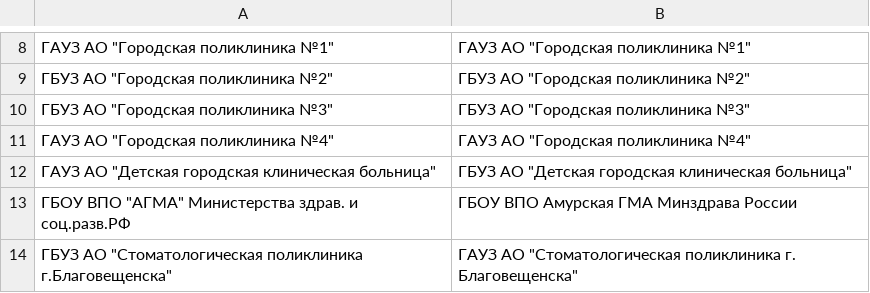
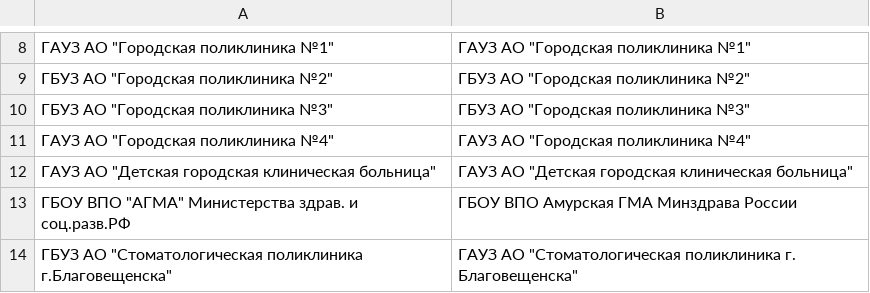
Before and after one commit to demidrol911/medical_registry, a CSV file: myutils/management/commands/volume_mapper.csv, drawn as a sheet; only a part is shown, gaps mark what is left out.

```diff
--- a/myutils/management/commands/volume_mapper.csv
+++ b/myutils/management/commands/volume_mapper.csv
@@ -11,3 +11,3 @@
 ГАУЗ АО "Городская поликлиника №4";ГАУЗ АО "Городская поликлиника №4"
-ГАУЗ АО "Детская городская клиническая больница";ГБУЗ АО "Детская городская клиническая больница"
+ГАУЗ АО "Детская городская клиническая больница";ГАУЗ АО "Детская городская клиническая больница"
 ГБОУ ВПО "АГМА" Министерства здрав. и соц.разв.РФ;ГБОУ ВПО Амурская ГМА Минздрава России
```
Also changed, not shown: 33 other files.
